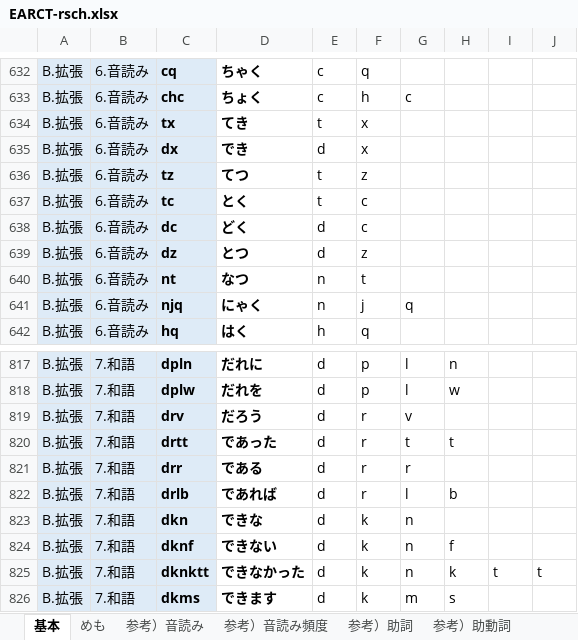
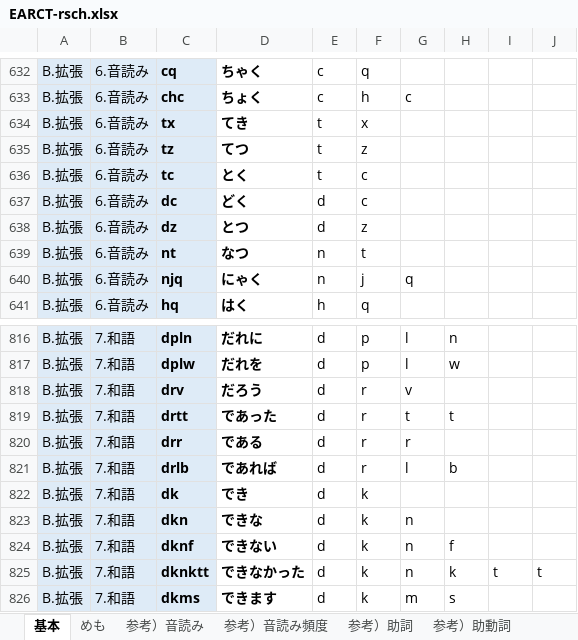
Before and after one commit to rytzk/SharePool, an Excel workbook: EARCT-rsch.xlsx, sheet 基本, drawn as a sheet; only a part is shown, gaps mark what is left out; values as stored, in another font and other column widths than the file's, no borders; conditional formats not drawn; removed rows and columns are numbered as before the commit, all else as after; the diff names each change by its address in the sheet, - before the commit and + after, or states it on an @@ line.

```diff
--- a/EARCT-rsch.xlsx (sheet 基本)
+++ b/EARCT-rsch.xlsx (sheet 基本)
-row 635: B.拡張 | 6.音読み | dx | でき | d | x
+row 822: B.拡張 | 7.和語 | dk | でき | d | k
```
Also changed, not shown: sheet 参考）音読み, formulas that keep their value, 1 other file.
